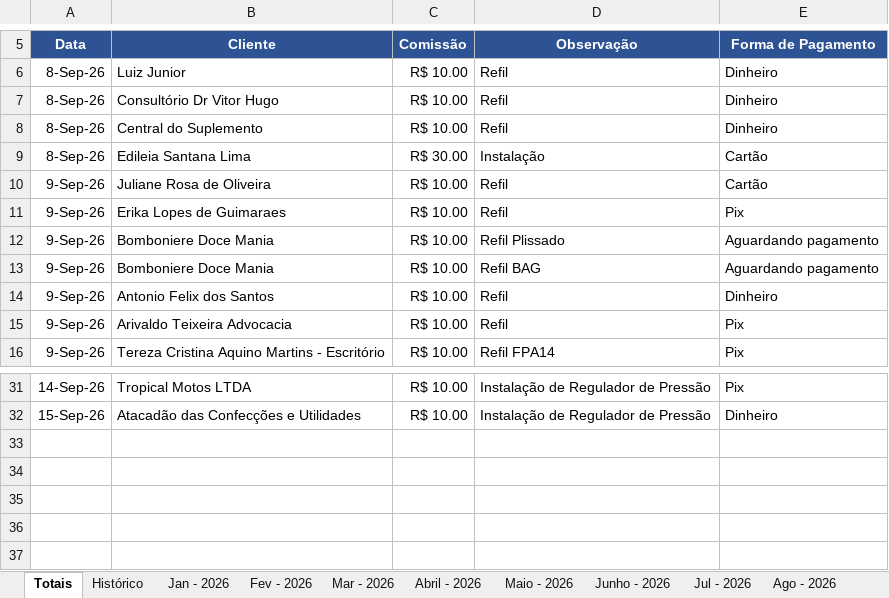
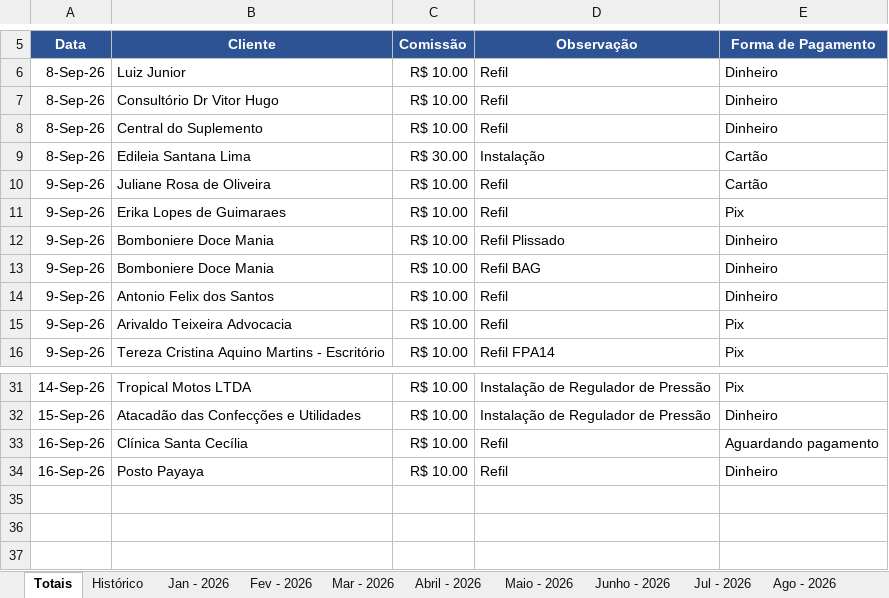
Before and after one commit to backupplanetaagua2025-hub/Comiss-es-Wiliam, an Excel workbook: 2026.xlsx, sheet Totais, drawn as a sheet; only a part is shown, gaps mark what is left out; values as stored, in another font and other column widths than the file's, no borders; table styles not drawn; the diff names each change by its address in the sheet, - before the commit and + after, or states it on an @@ line.

Commit message:
Add files via upload

```diff
--- a/2026.xlsx (sheet Totais)
+++ b/2026.xlsx (sheet Totais)
-E12:E13 (Forma de Pagamento): Aguardando pagamento
+E12:E13 (Forma de Pagamento): Dinheiro
-row 33: (empty)
+row 33: 16-Sep-26 | Clínica Santa Cecília | R$ 10.00 | Refil | Aguardando pagamento
-row 34: (empty)
+row 34: 16-Sep-26 | Posto Payaya | R$ 10.00 | Refil | Dinheiro
```
